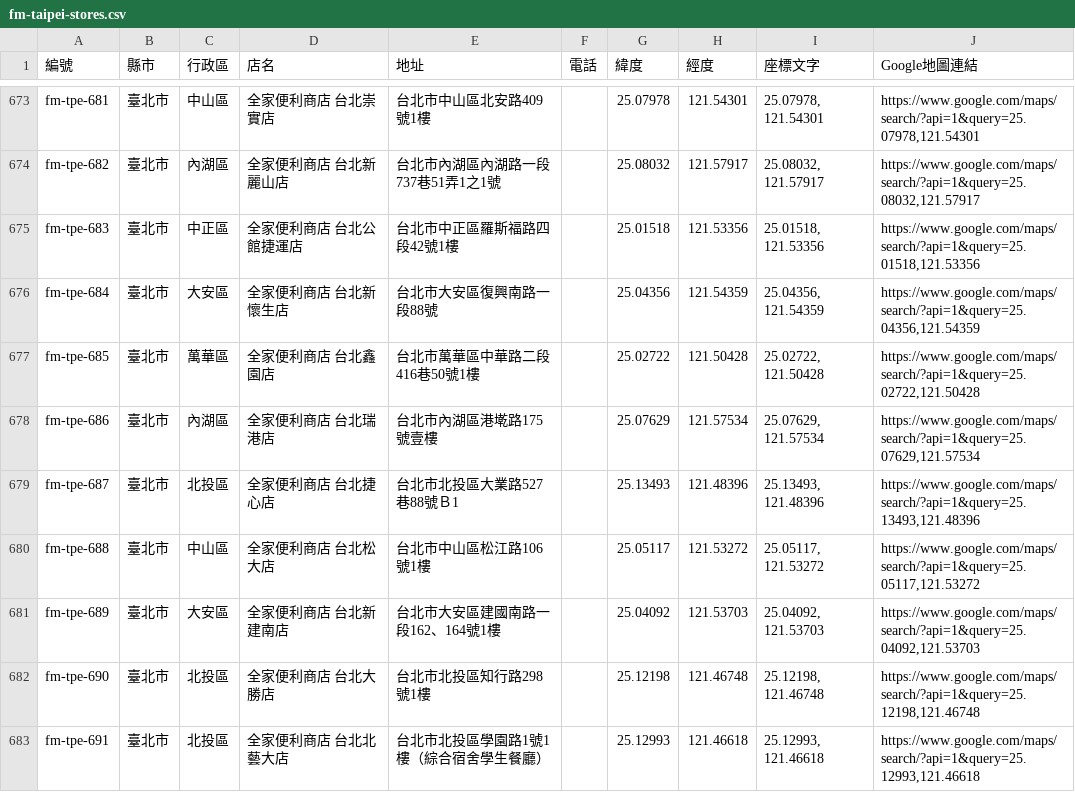
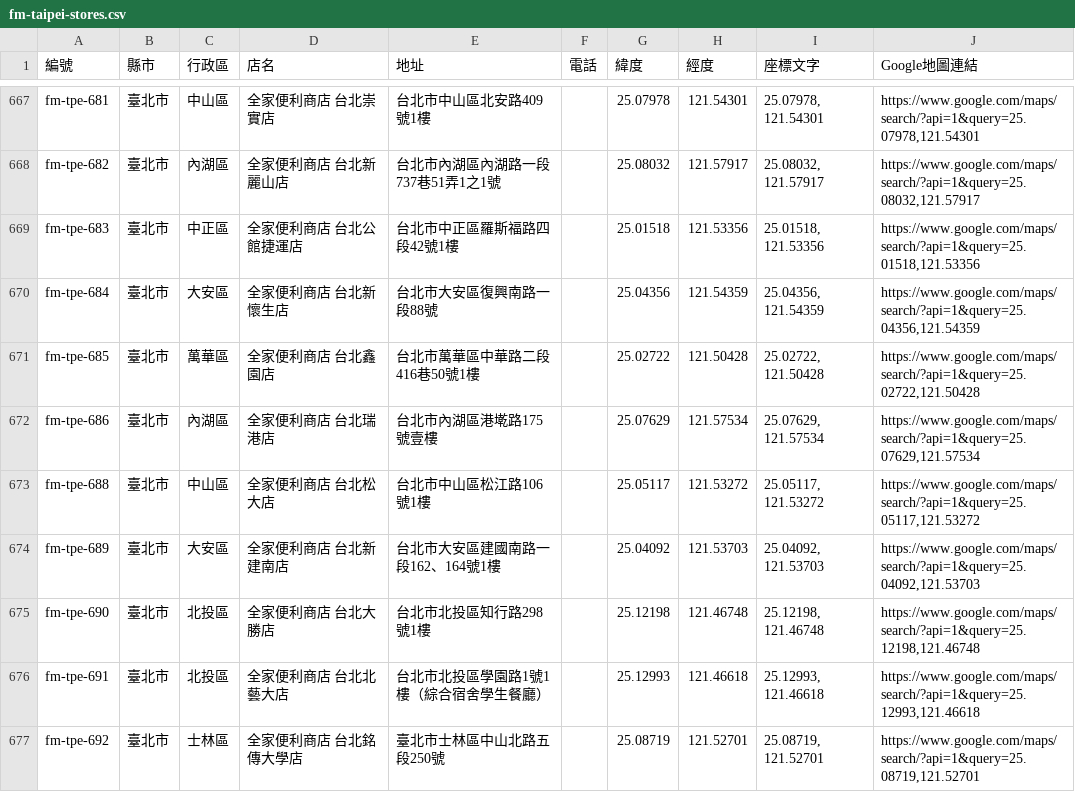
Before and after one commit to kairosvector/kairosvector.github.io, a CSV file: app/public/events/fm-taipei-stores.csv, drawn as a sheet; only a part is shown, gaps mark what is left out; the shorter side is filled out with more unchanged rows; the diff covers the shown part only.

```diff
--- a/app/public/events/fm-taipei-stores.csv
+++ b/app/public/events/fm-taipei-stores.csv
@@ -678,3 +672,2 @@ fm-tpe-685,臺北市,萬華區,全家便利商店 台北鑫園店,台北市萬
 fm-tpe-686,臺北市,內湖區,全家便利商店 台北瑞港店,台北市內湖區港墘路175號壹樓,,25.07629,121.57534,"25.07629, 121.57534","https://www.google.com/maps/search/?api=1&query=25.07629,121.57534"
-fm-tpe-687,臺北市,北投區,全家便利商店 台北捷心店,台北市北投區大業路527巷88號Ｂ1,,25.13493,121.48396,"25.13493, 121.48396","https://www.google.com/maps/search/?api=1&query=25.13493,121.48396"
 fm-tpe-688,臺北市,中山區,全家便利商店 台北松大店,台北市中山區松江路106號1樓,,25.05117,121.53272,"25.05117, 121.53272","https://www.google.com/maps/search/?api=1&query=25.05117,121.53272"
```
Also changed, not shown: 6 removed rows elsewhere in this file, tools/data/familymart/fm-taipei.csv, 7 other files.
